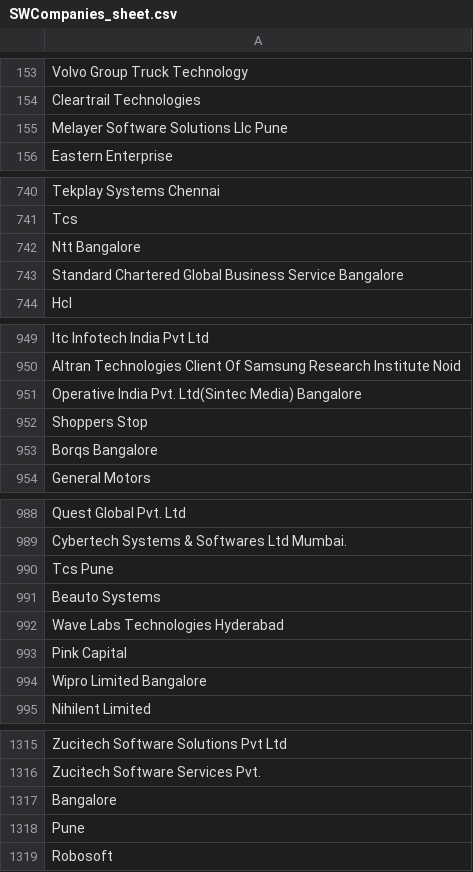
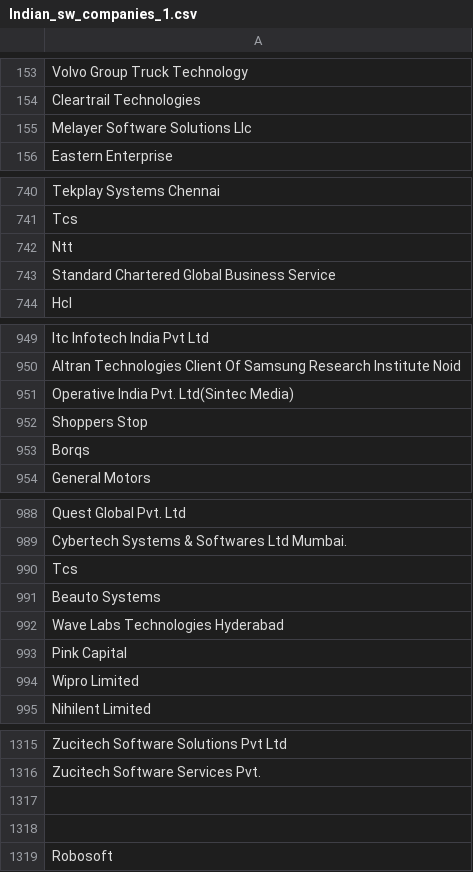
Before and after one commit to karthagokul/pyresumize, a CSV file: data/employers/Indian_sw_companies_1.csv (was data/employers/SWCompanies_sheet.csv), drawn as a sheet; only a part is shown, gaps mark what is left out; the diff covers the shown part only.

```diff
--- a/data/employers/SWCompanies_sheet.csv
+++ b/data/employers/Indian_sw_companies_1.csv
@@ -154,3 +154,3 @@ Volvo Group Truck Technology
 Cleartrail Technologies
-Melayer Software Solutions Llc Pune
+Melayer Software Solutions Llc
 Eastern Enterprise
@@ -741,4 +741,4 @@ Tekplay Systems Chennai
 Tcs
-Ntt Bangalore
-Standard Chartered Global Business Service Bangalore
+Ntt
+Standard Chartered Global Business Service
 Hcl
@@ -950,5 +950,5 @@ Itc Infotech India Pvt Ltd
 Altran Technologies Client Of Samsung Research Institute Noid
-Operative India Pvt. Ltd(Sintec Media) Bangalore
+Operative India Pvt. Ltd(Sintec Media)
 Shoppers Stop
-Borqs Bangalore
+Borqs
 General Motors
@@ -989,3 +989,3 @@ Quest Global Pvt. Ltd
 Cybertech Systems & Softwares Ltd Mumbai.
-Tcs Pune
+Tcs
 Beauto Systems
@@ -993,3 +993,3 @@ Wave Labs Technologies Hyderabad
 Pink Capital
-Wipro Limited Bangalore
+Wipro Limited
 Nihilent Limited
@@ -1316,4 +1316,4 @@ Zucitech Software Solutions Pvt Ltd
 Zucitech Software Services Pvt.
-Bangalore
-Pune
+
+
 Robosoft
```
Also changed, not shown: 41 edited cells elsewhere in this file, 2 other files.
